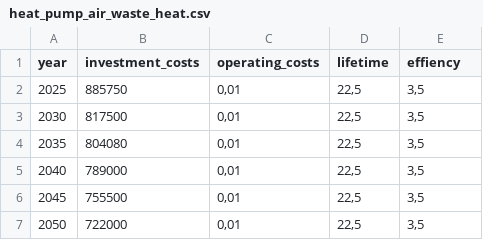
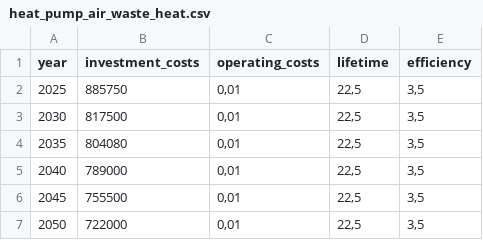
Before and after one commit to in-RET/ensys-gui-new, a CSV file: backend/data/oep/converter/parameter/heat_pump_air_waste_heat.csv, drawn as a sheet.

Commit message:
(feat) moved ensys-module to external folder -- not part of the backend

```diff
--- a/backend/data/oep/converter/parameter/heat_pump_air_waste_heat.csv
+++ b/backend/data/oep/converter/parameter/heat_pump_air_waste_heat.csv
@@ -1,2 +1,2 @@
-year;investment_costs;operating_costs;lifetime;effiency
+year;investment_costs;operating_costs;lifetime;efficiency
 2025;885750;0,01;22,5;3,5
```
Also changed, not shown: backend/data/oep/generic_storage/parameter/storage_electricity_pumped_hydro_storage_power_technology.csv, 35 other files.
